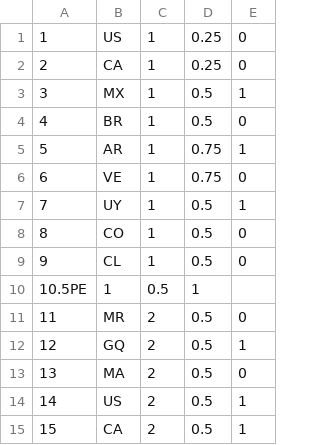
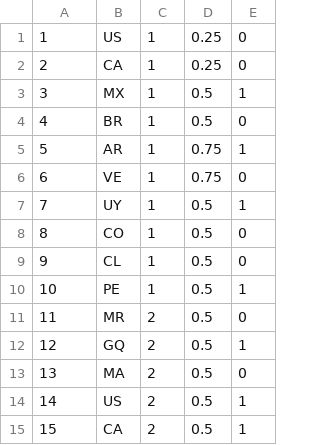
Before and after one commit to mhrwh/NFlaquiz, a CSV file: docker/mysql/initdb.d/csv/Results.csv, drawn as a sheet.

Commit message:
csvデータを修正

```diff
--- a/docker/mysql/initdb.d/csv/Results.csv
+++ b/docker/mysql/initdb.d/csv/Results.csv
@@ -9,3 +9,3 @@
 9,CL,1,0.5,0
-10.5PE,1,0.5,1
+10,PE,1,0.5,1
 11,MR,2,0.5,0
```
